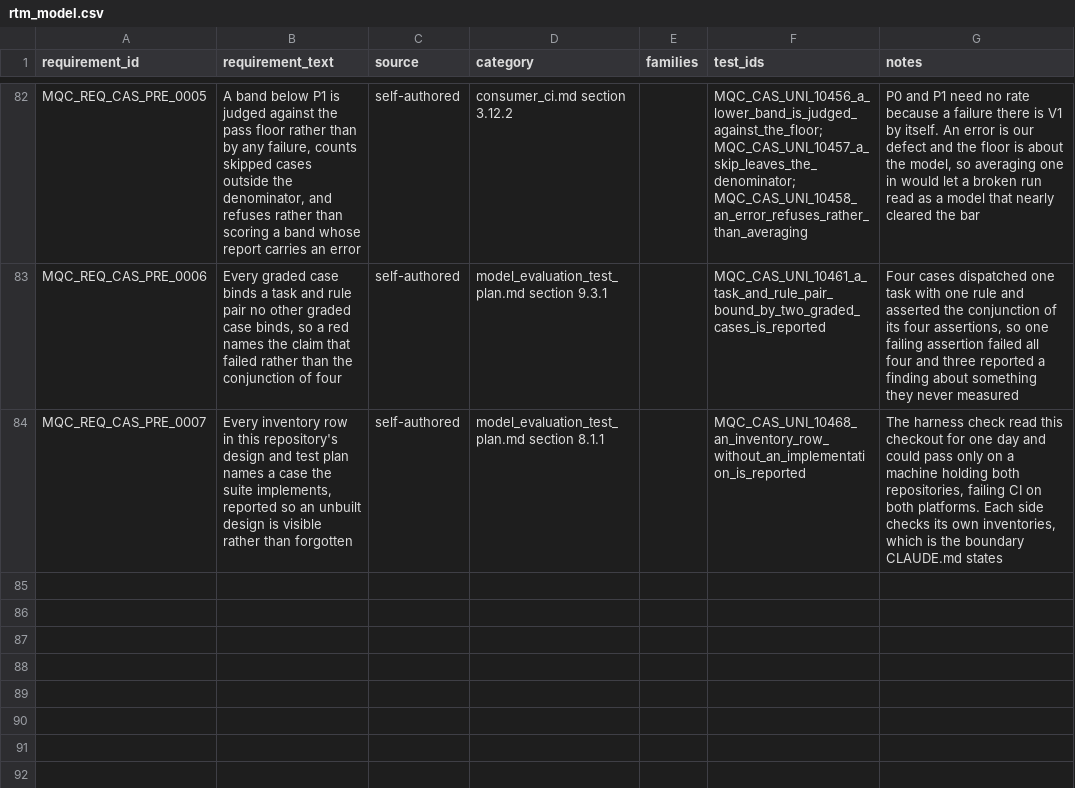
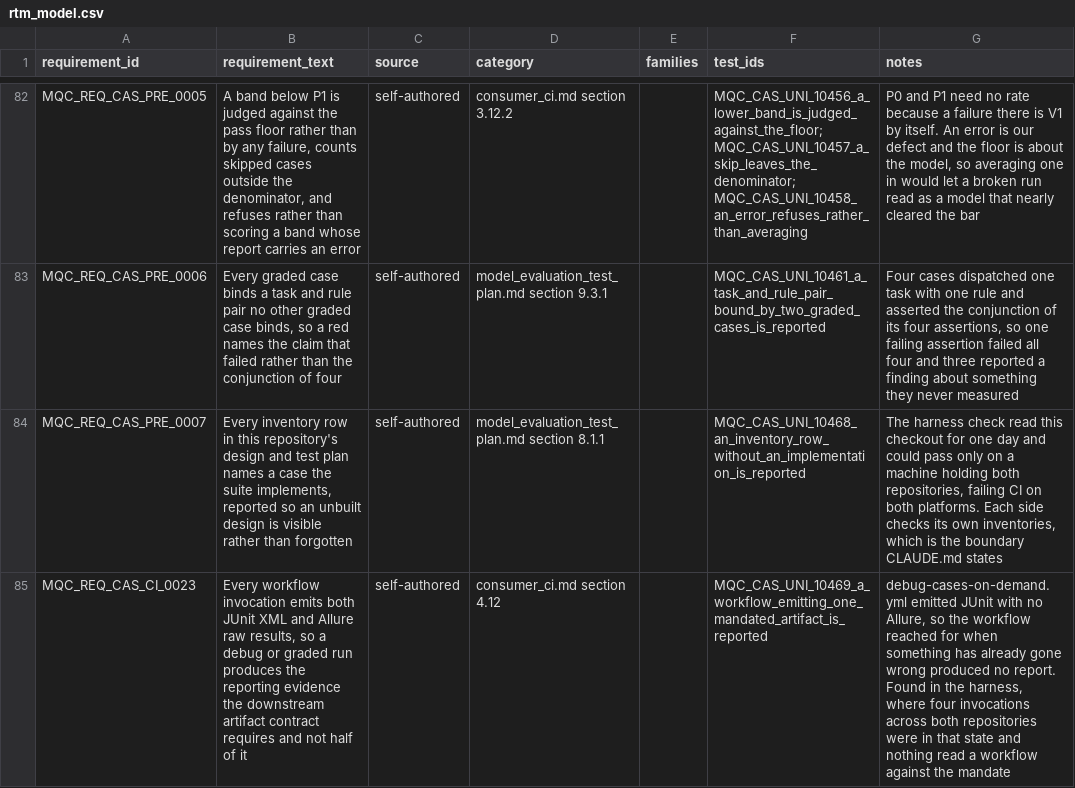
Before and after one commit to apolskiy/AP-Model-QC, a CSV file: docs/testing/rtm_model.csv, drawn as a sheet; only a part is shown, gaps mark what is left out; the diff names each change by its address in the sheet, - before the commit and + after, or states it on an @@ line.

Commit message:
Fixed: Checked both mandated artifacts on this side, and correct the README figures
debug-cases-on-demand.yml emitted JUnit with no Allure, so the workflow
reached for when something has already gone wrong produced no report. Fixed
without the workflow changing: --out-dir now derives both destinations.

10469 now calls the harness's artifact_mandate_gaps with this root, the
arrangement the encoding and header rules use. Green when written, so verified
by injection and the workflow restored byte-identical.

Requirement CAS_CI_0023. 69 preconditions passing, pylint 10.00/10.

```diff
--- a/docs/testing/rtm_model.csv
+++ b/docs/testing/rtm_model.csv
+row 85: MQC_REQ_CAS_CI_0023 | Every workflow invocation emits both JUnit XML and Allure raw results, so a debug or graded run produces the reporting evidence the downstream artifact contract requires and not half of it | self-authored | consumer_ci.md section 4.12 |  | MQC_CAS_UNI_10469_a_workflow_emitting_one_mandated_artifact_is_reported | debug-cases-on-demand.yml emitted JUnit with no Allure, so the workflow reached for when something has already gone wrong produced no report. Found in the harness, where four invocations across both repositories were in that state and nothing read a workflow against the mandate
```
Also changed, not shown: 5 other files.
